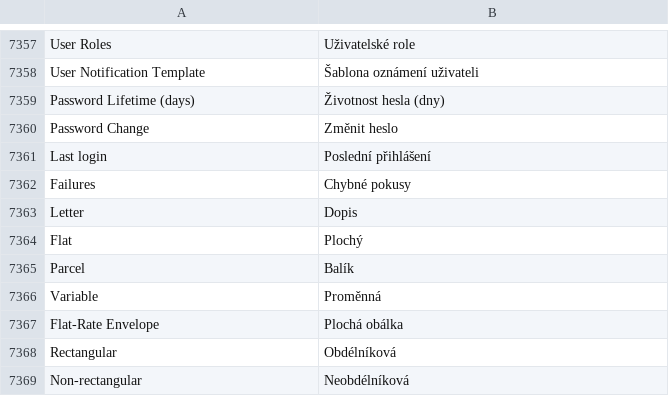
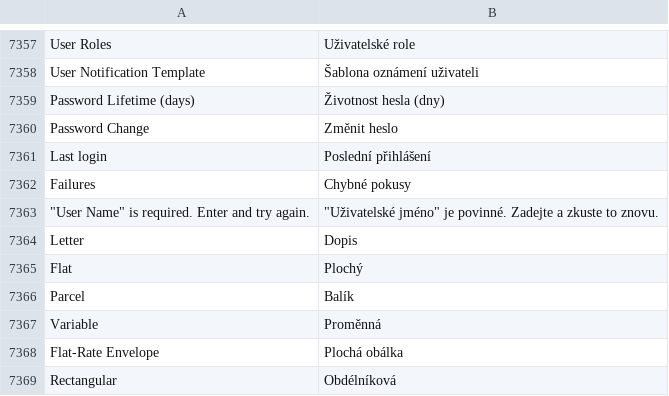
Before and after one commit to magento-l10n/language-cs_CZ, a CSV file: cs_CZ.csv, drawn as a sheet; only a part is shown, gaps mark what is left out; the shorter side is filled out with more unchanged rows; the diff names each change by its address in the sheet, - before the commit and + after, or states it on an @@ line.

Commit message:
Updating translations from Crowdin.

```diff
--- a/cs_CZ.csv
+++ b/cs_CZ.csv
+row 7363: "User Name" is required. Enter and try again. | "Uživatelské jméno" je povinné. Zadejte a zkuste to znovu.
```
Also changed, not shown: 1 other file.
